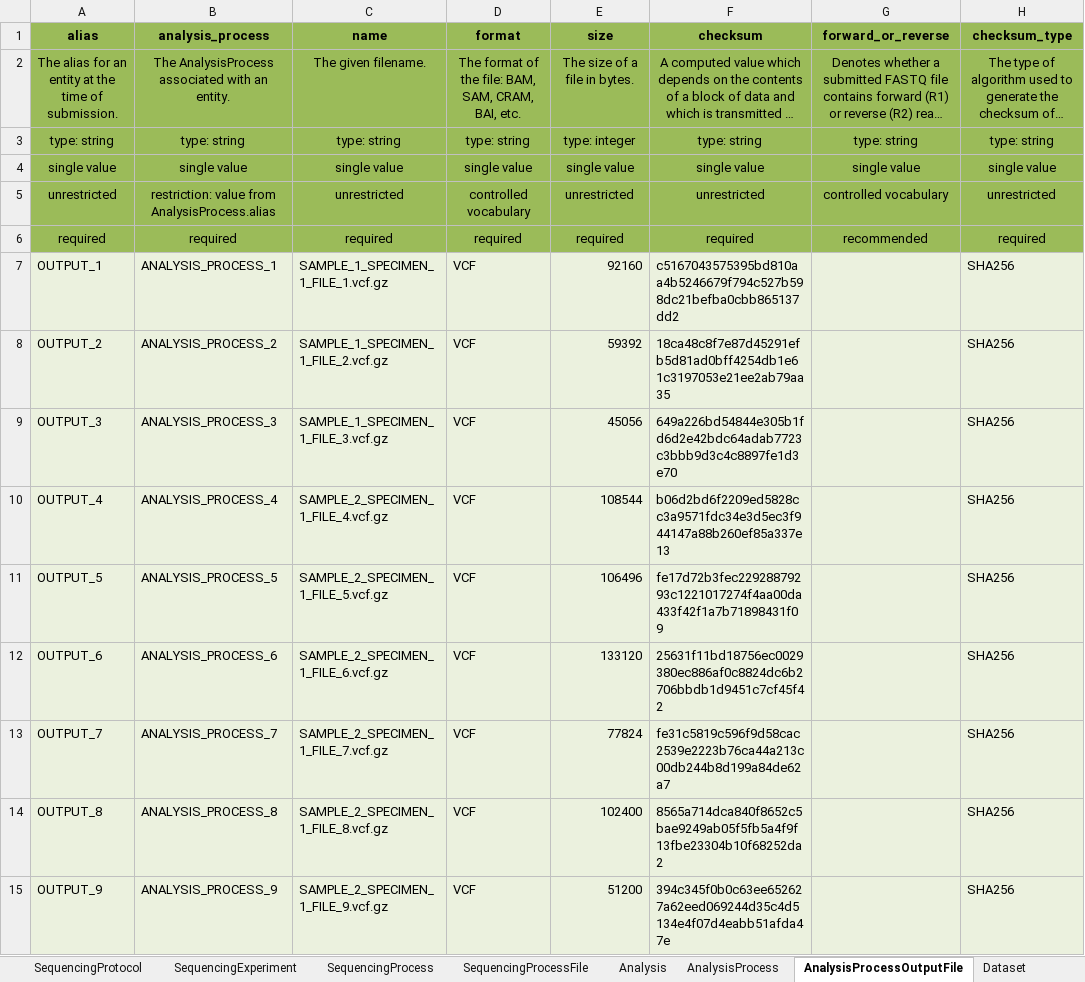
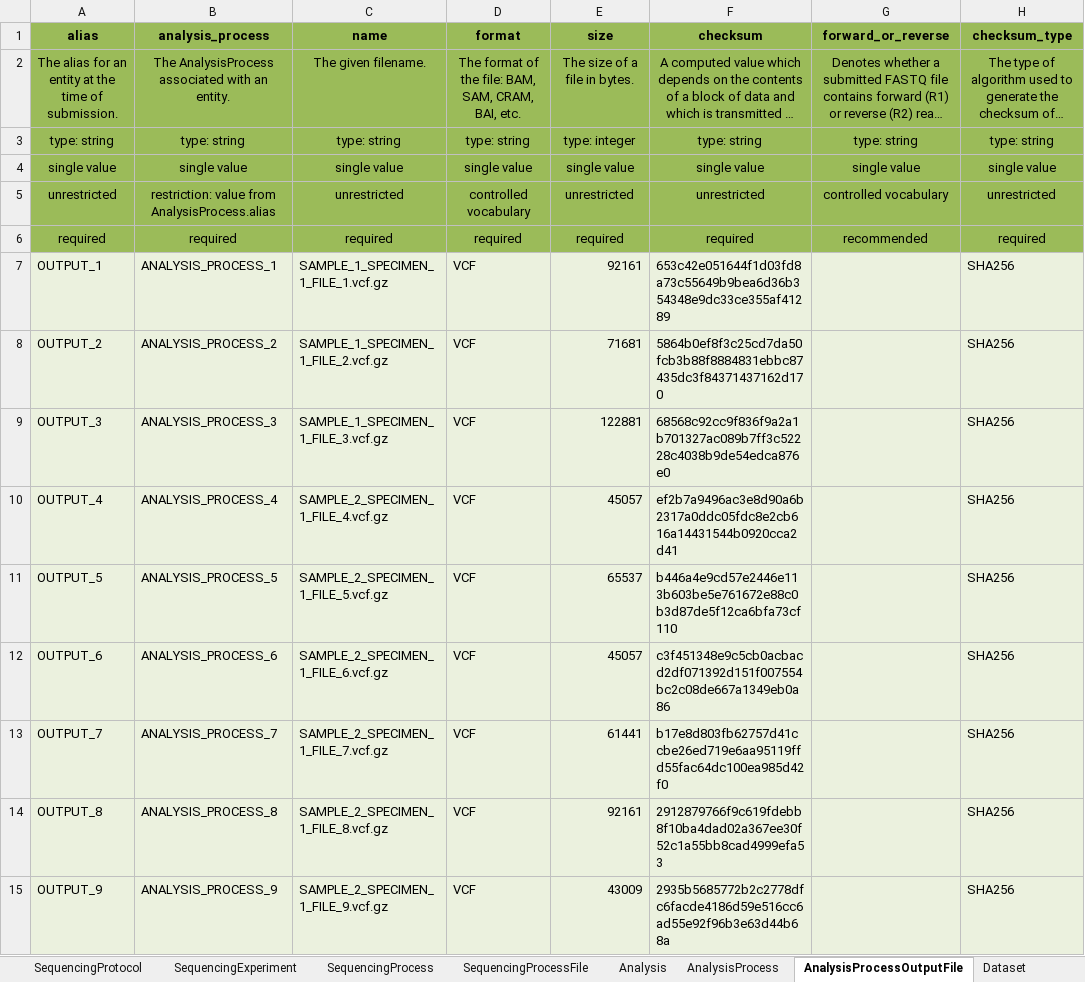
Before and after one commit to ghga-de/example-data, an Excel workbook: complete_1/metadata.xlsx, sheet AnalysisProcessOutputFile, drawn as a sheet; only a part is shown; long unchanged cells end in …; values as stored, in another font and other column widths than the file's, no borders; the diff names each change by its address in the sheet, - before the commit and + after, or states it on an @@ line.

```diff
--- a/complete_1/metadata.xlsx (sheet AnalysisProcessOutputFile)
+++ b/complete_1/metadata.xlsx (sheet AnalysisProcessOutputFile)
-E7 (size): 92160
+E7 (size): 92161
-F7 (checksum): c5167043575395bd810aa4b5246679f794c527b598dc21befba0cbb865137dd2
+F7 (checksum): 653c42e051644f1d03fd8a73c55649b9bea6d36b354348e9dc33ce355af41289
-E8 (size): 59392
+E8 (size): 71681
-F8 (checksum): 18ca48c8f7e87d45291efb5d81ad0bff4254db1e61c3197053e21ee2ab79aa35
+F8 (checksum): 5864b0ef8f3c25cd7da50fcb3b88f8884831ebbc87435dc3f84371437162d170
-E9 (size): 45056
+E9 (size): 122881
-F9 (checksum): 649a226bd54844e305b1fd6d2e42bdc64adab7723c3bbb9d3c4c8897fe1d3e70
+F9 (checksum): 68568c92cc9f836f9a2a1b701327ac089b7ff3c52228c4038b9de54edca876e0
-E10 (size): 108544
+E10 (size): 45057
-F10 (checksum): b06d2bd6f2209ed5828cc3a9571fdc34e3d5ec3f944147a88b260ef85a337e13
+F10 (checksum): ef2b7a9496ac3e8d90a6b2317a0ddc05fdc8e2cb616a14431544b0920cca2d41
-E11 (size): 106496
+E11 (size): 65537
-F11 (checksum): fe17d72b3fec22928879293c1221017274f4aa00da433f42f1a7b71898431f09
+F11 (checksum): b446a4e9cd57e2446e113b603be5e761672e88c0b3d87de5f12ca6bfa73cf110
-E12 (size): 133120
+E12 (size): 45057
-F12 (checksum): 25631f11bd18756ec0029380ec886af0c8824dc6b2706bbdb1d9451c7cf45f42
+F12 (checksum): c3f451348e9c5cb0acbacd2df071392d151f007554bc2c08de667a1349eb0a86
-E13 (size): 77824
+E13 (size): 61441
-F13 (checksum): fe31c5819c596f9d58cac2539e2223b76ca44a213c00db244b8d199a84de62a7
+F13 (checksum): b17e8d803fb62757d41ccbe26ed719e6aa95119ffd55fac64dc100ea985d42f0
-E14 (size): 102400
+E14 (size): 92161
-F14 (checksum): 8565a714dca840f8652c5bae9249ab05f5fb5a4f9f13fbe23304b10f68252da2
+F14 (checksum): 2912879766f9c619fdebb8f10ba4dad02a367ee30f52c1a55bb8cad4999efa53
-E15 (size): 51200
+E15 (size): 43009
-F15 (checksum): 394c345f0b0c63ee652627a62eed069244d35c4d5134e4f07d4eabb51afda47e
+F15 (checksum): 2935b5685772b2c2778dfc6facde4186d59e516cc6ad55e92f96b3e63d44b68a
```
Also changed, not shown: sheet SequencingProcessFile, sheet StudyFile, 20 other files.
